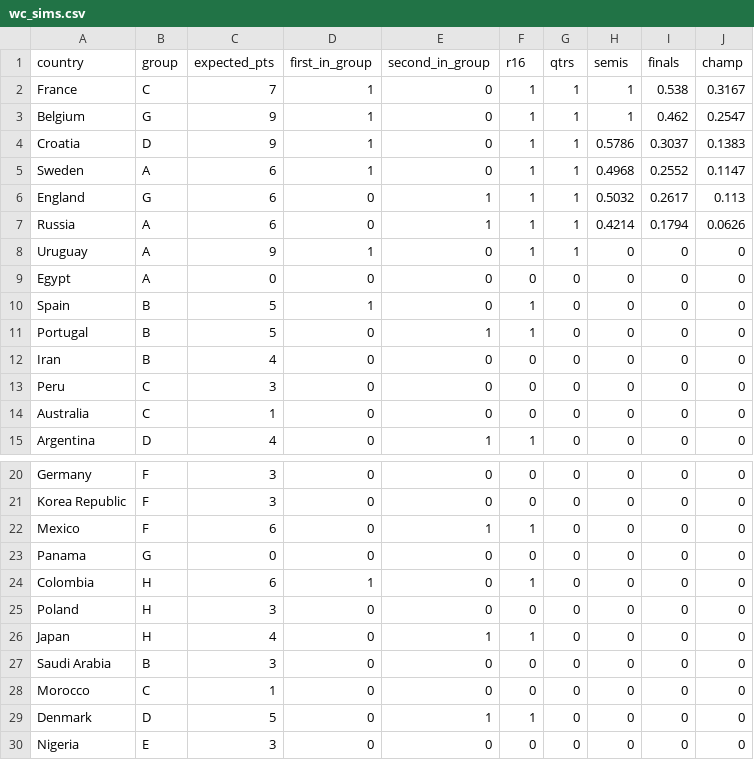
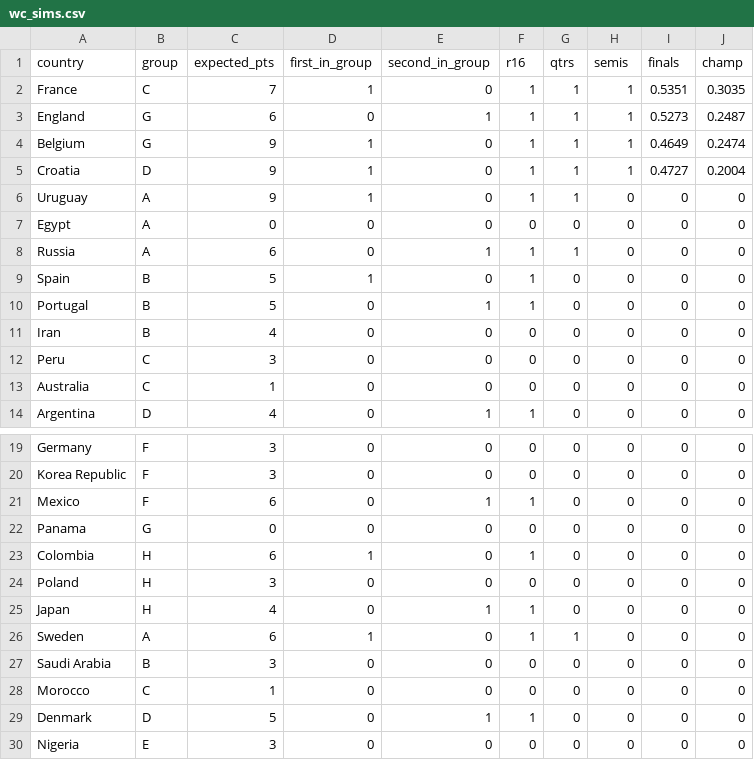
Before and after one commit to lbenz730/world_cup, a CSV file: wc_sims.csv, drawn as a sheet; only a part is shown, gaps mark what is left out.

```diff
--- a/wc_sims.csv
+++ b/wc_sims.csv
@@ -1,10 +1,9 @@
 "country","group","expected_pts","first_in_group","second_in_group","r16","qtrs","semis","finals","champ"
-"France","C",7,1,0,1,1,1,0.538,0.3167
-"Belgium","G",9,1,0,1,1,1,0.462,0.2547
-"Croatia","D",9,1,0,1,1,0.5786,0.3037,0.1383
-"Sweden","A",6,1,0,1,1,0.4968,0.2552,0.1147
-"England","G",6,0,1,1,1,0.5032,0.2617,0.113
-"Russia","A",6,0,1,1,1,0.4214,0.1794,0.0626
+"France","C",7,1,0,1,1,1,0.5351,0.3035
+"England","G",6,0,1,1,1,1,0.5273,0.2487
+"Belgium","G",9,1,0,1,1,1,0.4649,0.2474
+"Croatia","D",9,1,0,1,1,1,0.4727,0.2004
 "Uruguay","A",9,1,0,1,1,0,0,0
 "Egypt","A",0,0,0,0,0,0,0,0
+"Russia","A",6,0,1,1,1,0,0,0
 "Spain","B",5,1,0,1,0,0,0,0
@@ -26,2 +25,3 @@
 "Japan","H",4,0,1,1,0,0,0,0
+"Sweden","A",6,1,0,1,1,0,0,0
 "Saudi Arabia","B",3,0,0,0,0,0,0,0
```
Also changed, not shown: fixtures.csv, rankings.csv, 1 other file.
